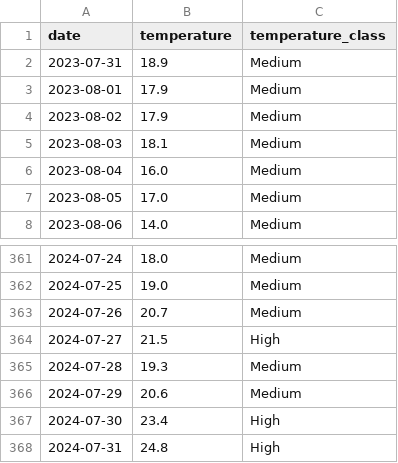
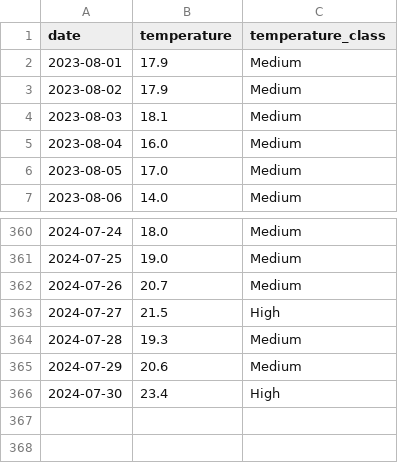
Before and after one commit to PaulGraefe/Bayesian-Network-Flood, a CSV file: data/open-meteo-data/temperature_classified.csv, drawn as a sheet; only a part is shown, gaps mark what is left out.

```diff
--- a/data/open-meteo-data/temperature_classified.csv
+++ b/data/open-meteo-data/temperature_classified.csv
@@ -1,3 +1,2 @@
 date,temperature,temperature_class
-2023-07-31,18.9,Medium
 2023-08-01,17.9,Medium
@@ -367,2 +366 @@ date,temperature,temperature_class
 2024-07-30,23.4,High
-2024-07-31,24.8,High
```
Also changed, not shown: data/open-meteo-data/river_discharge_classified.csv, data/open-meteo-data/soil_moisture_classified.csv, 7 other files.
